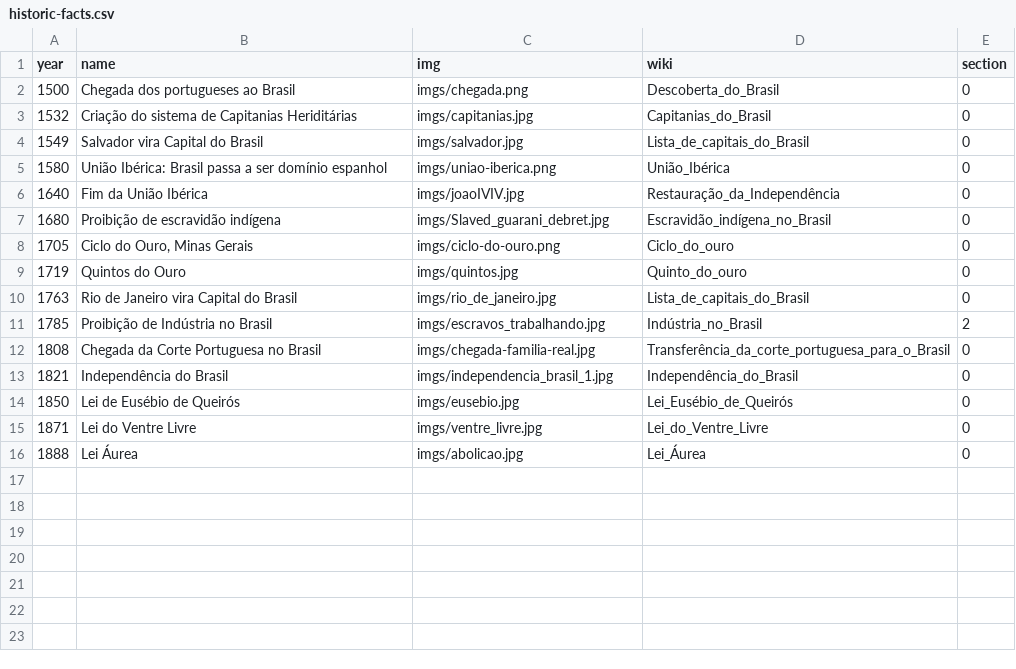
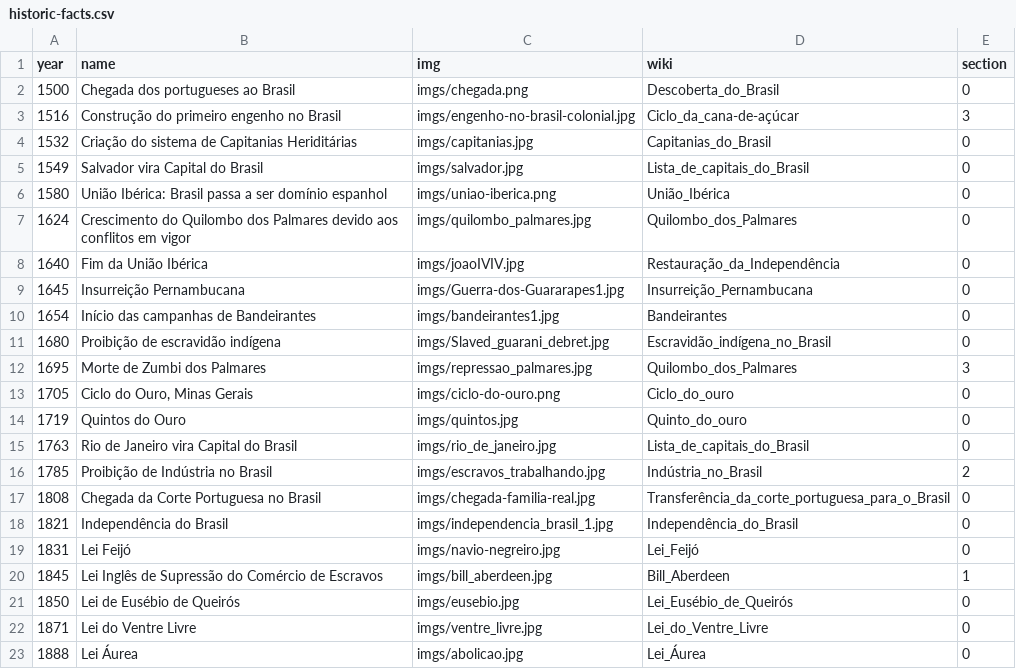
Before and after one commit to Coqueiro/slave-trade-timeline, a CSV file: data/historic-facts.csv, drawn as a sheet.

Commit message:
updating historic facts

```diff
--- a/data/historic-facts.csv
+++ b/data/historic-facts.csv
@@ -2,2 +2,3 @@
 "1500","Chegada dos portugueses ao Brasil","imgs/chegada.png","Descoberta_do_Brasil",0
+"1516","Construção do primeiro engenho no Brasil","imgs/engenho-no-brasil-colonial.jpg","Ciclo_da_cana-de-açúcar",3
 "1532","Criação do sistema de Capitanias Heriditárias","imgs/capitanias.jpg","Capitanias_do_Brasil",0
@@ -5,4 +6,8 @@
 "1580","União Ibérica: Brasil passa a ser domínio espanhol","imgs/uniao-iberica.png","União_Ibérica",0
+"1624","Crescimento do Quilombo dos Palmares devido aos conflitos em vigor","imgs/quilombo_palmares.jpg","Quilombo_dos_Palmares",0
 "1640","Fim da União Ibérica","imgs/joaoIVIV.jpg","Restauração_da_Independência",0
+"1645","Insurreição Pernambucana","imgs/Guerra-dos-Guararapes1.jpg","Insurreição_Pernambucana",0
+"1654","Início das campanhas de Bandeirantes","imgs/bandeirantes1.jpg","Bandeirantes",0
 "1680","Proibição de escravidão indígena","imgs/Slaved_guarani_debret.jpg","Escravidão_indígena_no_Brasil",0
+"1695","Morte de Zumbi dos Palmares","imgs/repressao_palmares.jpg","Quilombo_dos_Palmares",3
 "1705","Ciclo do Ouro, Minas Gerais","imgs/ciclo-do-ouro.png","Ciclo_do_ouro",0
@@ -13,2 +18,4 @@
 "1821","Independência do Brasil","imgs/independencia_brasil_1.jpg","Independência_do_Brasil",0
+"1831","Lei Feijó","imgs/navio-negreiro.jpg","Lei_Feijó",0
+"1845","Lei Inglês de Supressão do Comércio de Escravos","imgs/bill_aberdeen.jpg","Bill_Aberdeen",1
 "1850","Lei de Eusébio de Queirós","imgs/eusebio.jpg","Lei_Eusébio_de_Queirós",0
```
Also changed, not shown: 7 other files.
